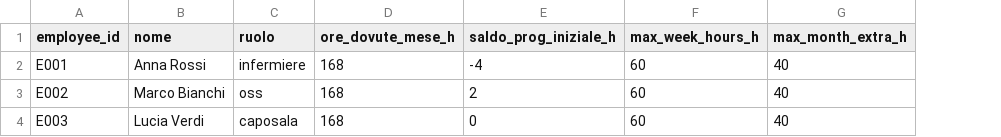
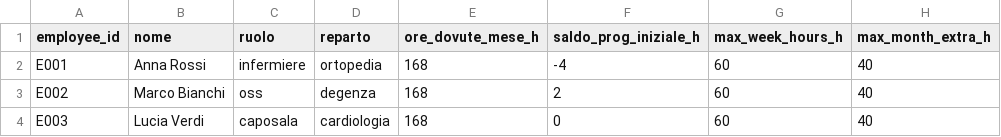
Before and after one commit to michelegrieco358/shiftSchedulingClinica, a CSV file: employees.csv, drawn as a sheet; only a part is shown; the diff names each change by its address in the sheet, - before the commit and + after, or states it on an @@ line.

```diff
--- a/employees.csv
+++ b/employees.csv
+column D (reparto), rows 2-4: ortopedia | degenza | cardiologia
```
Also changed, not shown: 3 other files.
